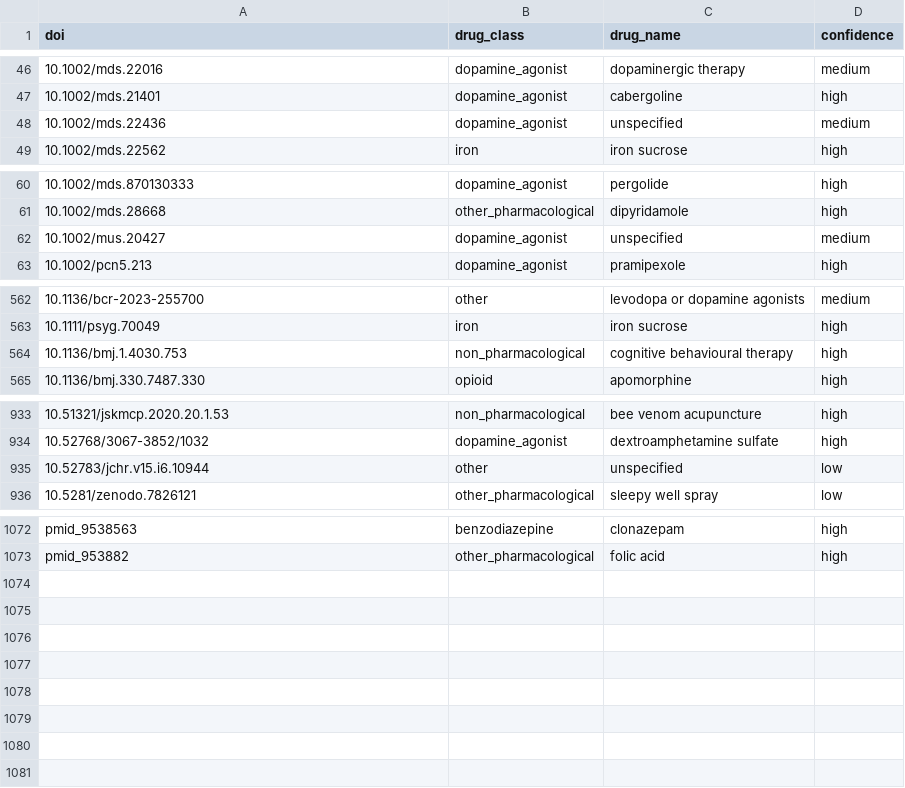
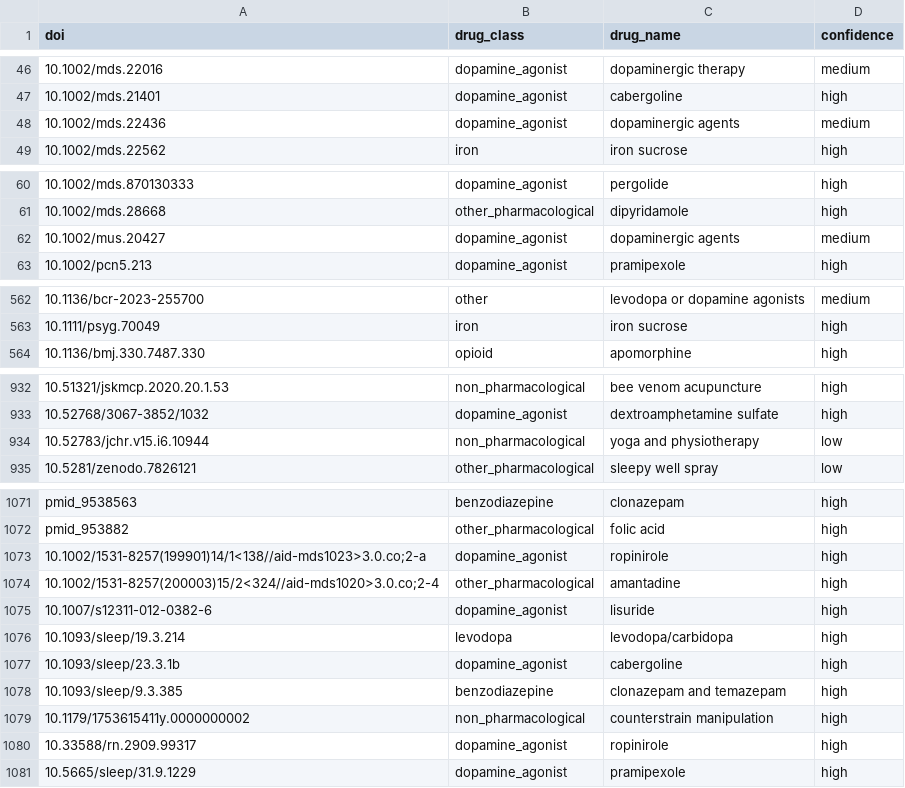
Before and after one commit to delton137/metascience-observatory, a CSV file: data/birds_eye_reviews/restless_legs_syndrome/drug_types.csv, drawn as a sheet; only a part is shown, gaps mark what is left out; the diff covers the shown part only.

Commit message:
birds eye review updates

```diff
--- a/data/birds_eye_reviews/restless_legs_syndrome/drug_types.csv
+++ b/data/birds_eye_reviews/restless_legs_syndrome/drug_types.csv
@@ -47,3 +47,3 @@ doi,drug_class,drug_name,confidence
 10.1002/mds.21401,dopamine_agonist,cabergoline,high
-10.1002/mds.22436,dopamine_agonist,unspecified,medium
+10.1002/mds.22436,dopamine_agonist,dopaminergic agents,medium
 10.1002/mds.22562,iron,iron sucrose,high
@@ -61,3 +61,3 @@ doi,drug_class,drug_name,confidence
 10.1002/mds.28668,other_pharmacological,dipyridamole,high
-10.1002/mus.20427,dopamine_agonist,unspecified,medium
+10.1002/mus.20427,dopamine_agonist,dopaminergic agents,medium
 10.1002/pcn5.213,dopamine_agonist,pramipexole,high
@@ -563,3 +563,2 @@ doi,drug_class,drug_name,confidence
 10.1111/psyg.70049,iron,iron sucrose,high
-10.1136/bmj.1.4030.753,non_pharmacological,cognitive behavioural therapy,high
 10.1136/bmj.330.7487.330,opioid,apomorphine,high
@@ -934,3 +933,3 @@ doi,drug_class,drug_name,confidence
 10.52768/3067-3852/1032,dopamine_agonist,dextroamphetamine sulfate,high
-10.52783/jchr.v15.i6.10944,other,unspecified,low
+10.52783/jchr.v15.i6.10944,non_pharmacological,yoga and physiotherapy,low
 10.5281/zenodo.7826121,other_pharmacological,sleepy well spray,low
@@ -1073 +1072,10 @@ pmid_9538563,benzodiazepine,clonazepam,high
 pmid_953882,other_pharmacological,folic acid,high
+10.1002/1531-8257(199901)14/1<138//aid-mds1023>3.0.co;2-a,dopamine_agonist,ropinirole,high
+10.1002/1531-8257(200003)15/2<324//aid-mds1020>3.0.co;2-4,other_pharmacological,amantadine,high
+10.1007/s12311-012-0382-6,dopamine_agonist,lisuride,high
+10.1093/sleep/19.3.214,levodopa,levodopa/carbidopa,high
+10.1093/sleep/23.3.1b,dopamine_agonist,cabergoline,high
+10.1093/sleep/9.3.385,benzodiazepine,clonazepam and temazepam,high
+10.1179/1753615411y.0000000002,non_pharmacological,counterstrain manipulation,high
+10.33588/rn.2909.99317,dopamine_agonist,ropinirole,high
+10.5665/sleep/31.9.1229,dopamine_agonist,pramipexole,high
```
Also changed, not shown: 4 edited cells elsewhere in this file, data/birds_eye_reviews/restless_legs_syndrome/indications.csv, data/birds_eye_reviews/restless_legs_syndrome/spray_types.csv, 43 other files.
